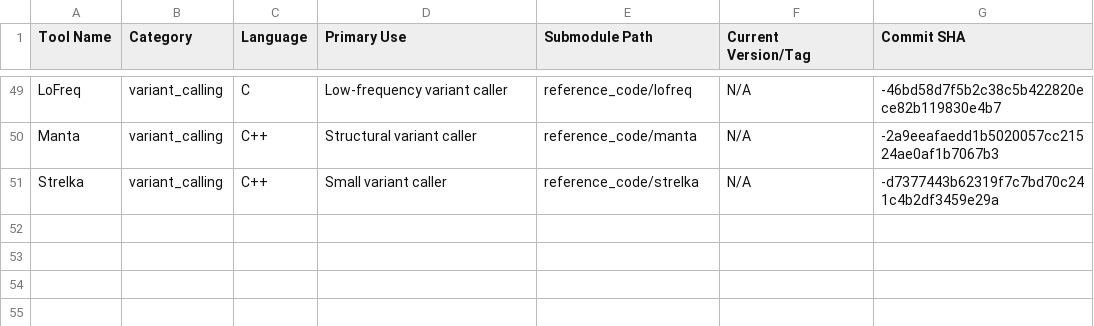
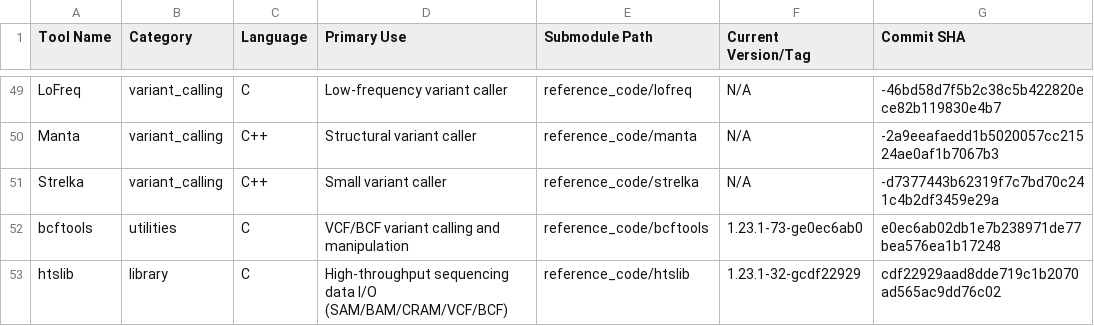
Before and after one commit to yassineS/bio_ai_experiment, a CSV file: reference_code/SUBMODULES.csv, drawn as a sheet; only a part is shown, gaps mark what is left out; the diff names each change by its address in the sheet, - before the commit and + after, or states it on an @@ line.

```diff
--- a/reference_code/SUBMODULES.csv
+++ b/reference_code/SUBMODULES.csv
+row 52: bcftools | utilities | C | VCF/BCF variant calling and manipulation | reference_code/bcftools | 1.23.1-73-ge0ec6ab0 | e0ec6ab02db1e7b238971de77bea576ea1b17248
+row 53: htslib | library | C | High-throughput sequencing data I/O (SAM/BAM/CRAM/VCF/BCF) | reference_code/htslib | 1.23.1-32-gcdf22929 | cdf22929aad8dde719c1b2070ad565ac9dd76c02
```
Also changed, not shown: 2 other files.
